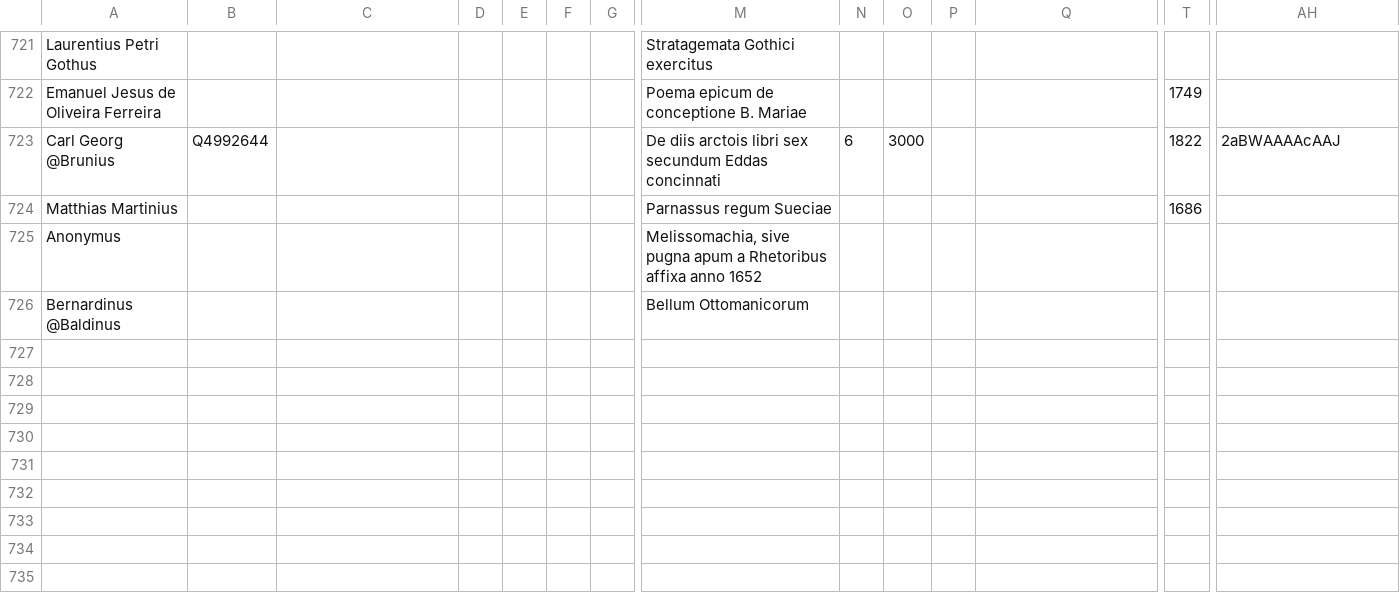
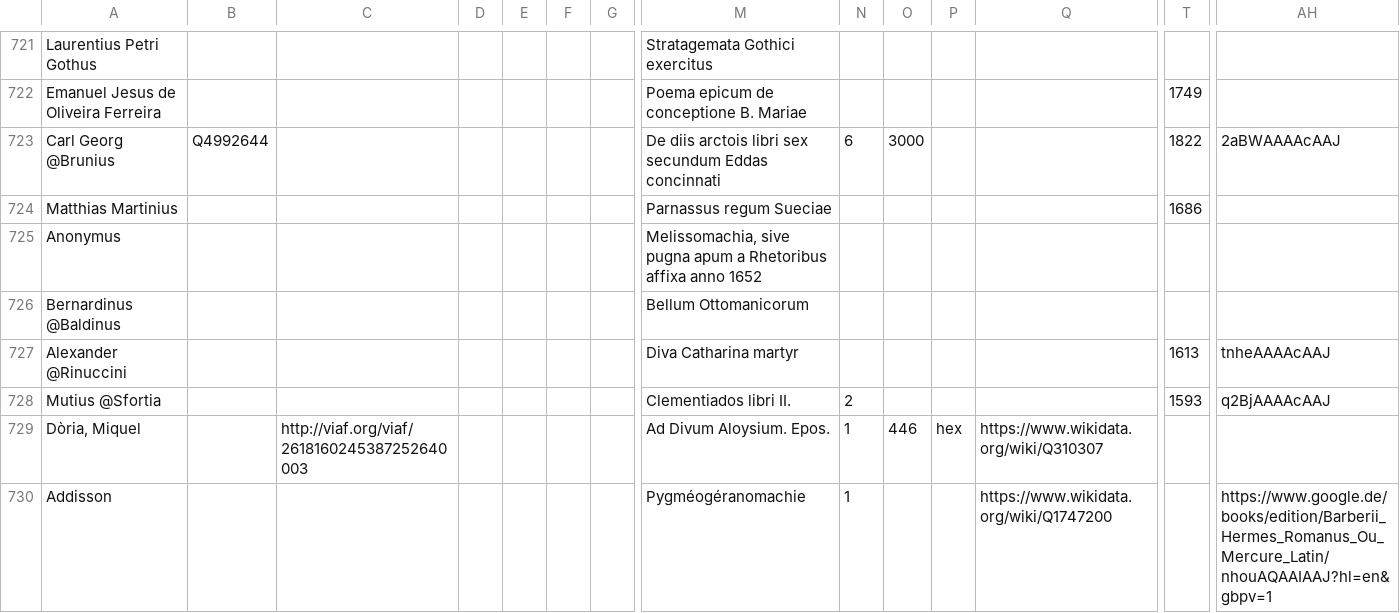
Before and after one commit to alexander-winkler/nlatepic, a CSV file: works.csv, drawn as a sheet; only a part is shown, gaps mark what is left out; rows hold the shown columns only; the diff covers the shown part only; the diff names each change by its address in the sheet, - before the commit and + after, or states it on an @@ line.

```diff
--- a/works.csv
+++ b/works.csv
+row 727: Alexander @Rinuccini |  |  |  |  |  |  | Diva Catharina martyr |  |  |  |  | 1613 | tnheAAAAcAAJ
+row 728: Mutius @Sfortia |  |  |  |  |  |  | Clementiados libri II. | 2 |  |  |  | 1593 | q2BjAAAAcAAJ
+row 729: Dòria, Miquel |  | http://viaf.org/viaf/2618160245387252640003 |  |  |  |  | Ad Divum Aloysium. Epos. | 1 | 446 | hex | https://www.wikidata.org/wiki/Q310307
+row 730: Addisson |  |  |  |  |  |  | Pygméogéranomachie | 1 |  |  | https://www.wikidata.org/wiki/Q1747200 |  | https://www.google.de/books/edition/Barberii_Hermes_Romanus_Ou_Mercure_Latin/nhouAQAAIAAJ?hl=en&gbpv=1
```
Also changed, not shown: 3 added rows elsewhere in this file.
